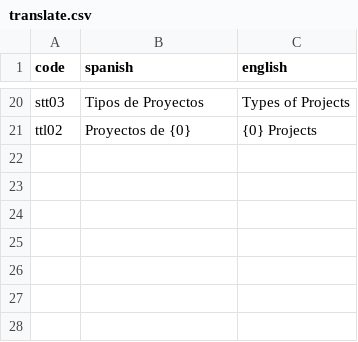
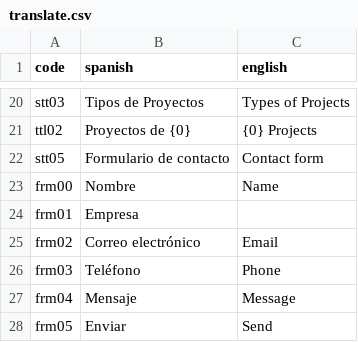
Before and after one commit to LUCHER4321/Portafolio, a CSV file: public/translate.csv, drawn as a sheet; only a part is shown, gaps mark what is left out; the diff names each change by its address in the sheet, - before the commit and + after, or states it on an @@ line.

Commit message:
Update translate.csv

```diff
--- a/public/translate.csv
+++ b/public/translate.csv
+row 22: stt05 | Formulario de contacto | Contact form
+row 23: frm00 | Nombre | Name
+row 24: frm01 | Empresa
+row 25: frm02 | Correo electrónico | Email
+row 26: frm03 | Teléfono | Phone
+row 27: frm04 | Mensaje | Message
+row 28: frm05 | Enviar | Send
```
